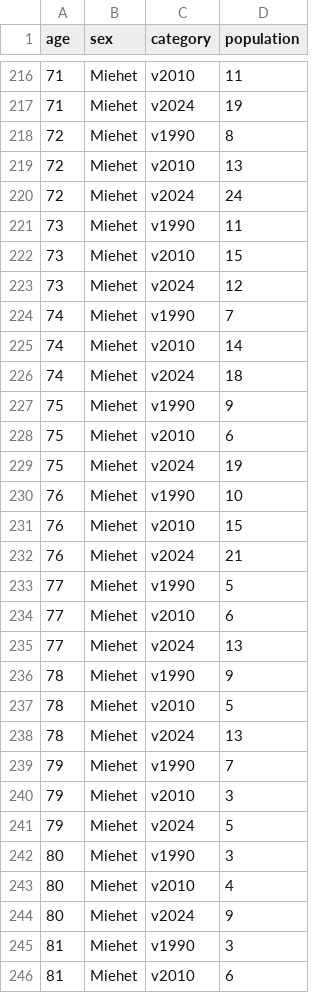
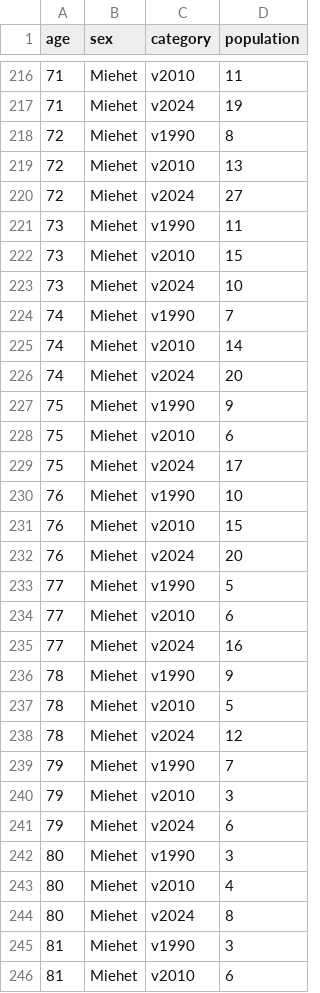
Before and after one commit to Kangasalakehitys/juupajoki, a CSV file: data/juupajoki_pyramid_pop.csv, drawn as a sheet; only a part is shown, gaps mark what is left out; the diff covers the shown part only.

```diff
--- a/data/juupajoki_pyramid_pop.csv
+++ b/data/juupajoki_pyramid_pop.csv
@@ -219,27 +219,27 @@
 72,"Miehet","v2010",13
-72,"Miehet","v2024",24
+72,"Miehet","v2024",27
 73,"Miehet","v1990",11
 73,"Miehet","v2010",15
-73,"Miehet","v2024",12
+73,"Miehet","v2024",10
 74,"Miehet","v1990",7
 74,"Miehet","v2010",14
-74,"Miehet","v2024",18
+74,"Miehet","v2024",20
 75,"Miehet","v1990",9
 75,"Miehet","v2010",6
-75,"Miehet","v2024",19
+75,"Miehet","v2024",17
 76,"Miehet","v1990",10
 76,"Miehet","v2010",15
-76,"Miehet","v2024",21
+76,"Miehet","v2024",20
 77,"Miehet","v1990",5
 77,"Miehet","v2010",6
-77,"Miehet","v2024",13
+77,"Miehet","v2024",16
 78,"Miehet","v1990",9
 78,"Miehet","v2010",5
-78,"Miehet","v2024",13
+78,"Miehet","v2024",12
 79,"Miehet","v1990",7
 79,"Miehet","v2010",3
-79,"Miehet","v2024",5
+79,"Miehet","v2024",6
 80,"Miehet","v1990",3
 80,"Miehet","v2010",4
-80,"Miehet","v2024",9
+80,"Miehet","v2024",8
 81,"Miehet","v1990",3
```
Also changed, not shown: 115 edited cells elsewhere in this file, data/juupajoki_migr_betw_muni_map.csv, data/juupajoki_migr_muni.csv, 14 other files.
